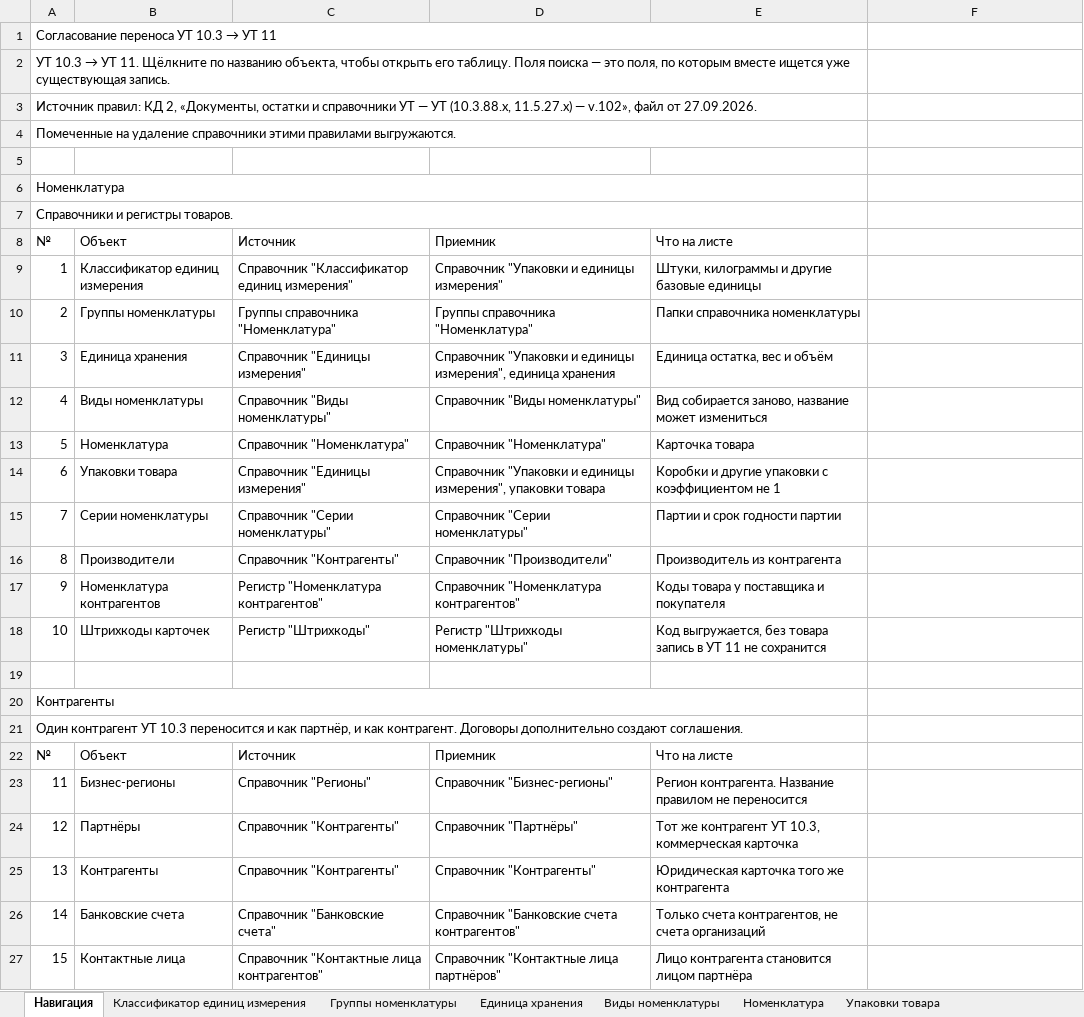
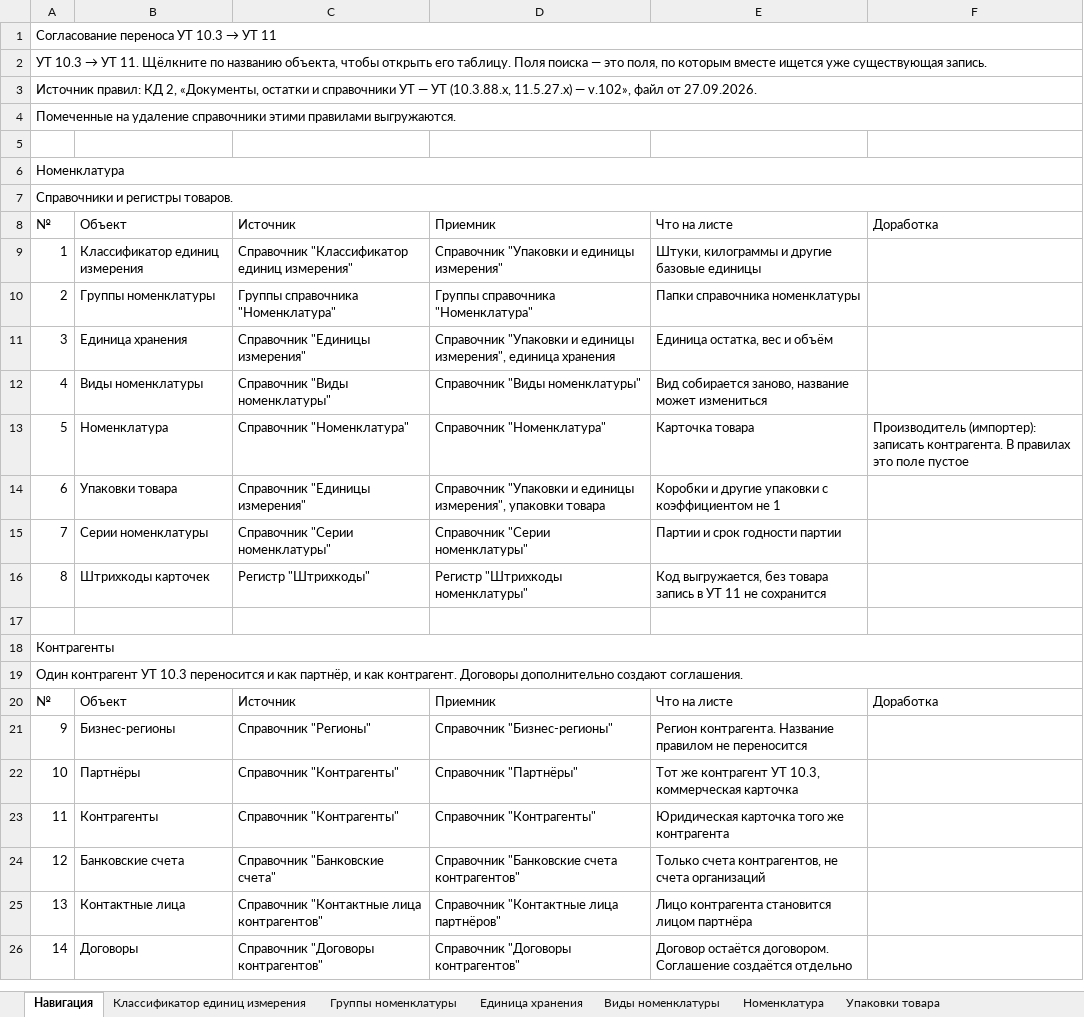
Before and after one commit to crabopal/Primtrade_ExchangeRules_UT10_-_UT11, an Excel workbook: Маппинг_номенклатура_УТ10-УТ11.xlsx, sheet Навигация, drawn as a sheet; only a part is shown; the shorter side is filled out with more unchanged rows; values as stored, in another font and other column widths than the file's, no cell formats; removed rows and columns are numbered as before the commit, all else as after; the diff covers the shown part only; the diff names each change by its address in the sheet, - before the commit and + after, or states it on an @@ line.

```diff
--- a/Маппинг_номенклатура_УТ10-УТ11.xlsx (sheet Навигация)
+++ b/Маппинг_номенклатура_УТ10-УТ11.xlsx (sheet Навигация)
-A1:E1 merged
+A1:F1 merged
-A2:E2 merged
+A2:F2 merged
-A3:E3 merged
+A3:F3 merged
-A4:E4 merged
+A4:F4 merged
-A6:E6 merged
+A6:F6 merged
-A7:E7 merged
+A7:F7 merged
-F8: (empty)
+F8: Доработка
-F13: (empty)
+F13: Производитель (импортер): записать контрагента. В правилах это поле пустое
-row 16: 8 | Производители | Справочник "Контрагенты" | Справочник "Производители" | Производитель из контрагента
-row 17: 9 | Номенклатура контрагентов | Регистр "Номенклатура контрагентов" | Справочник "Номенклатура контрагентов" | Коды товара у поставщика и покупателя
@@ column A renumbered from row 16 down @@
-A20:E20 merged
+A18:F18 merged
-A21:E21 merged
+A19:F19 merged
-F20: (empty)
+F20: Доработка
```
Also changed, not shown: 7 removed rows, 1 edited cell and merged cells elsewhere in this sheet, sheet Номенклатура, other sheet tabs, cell formats.
